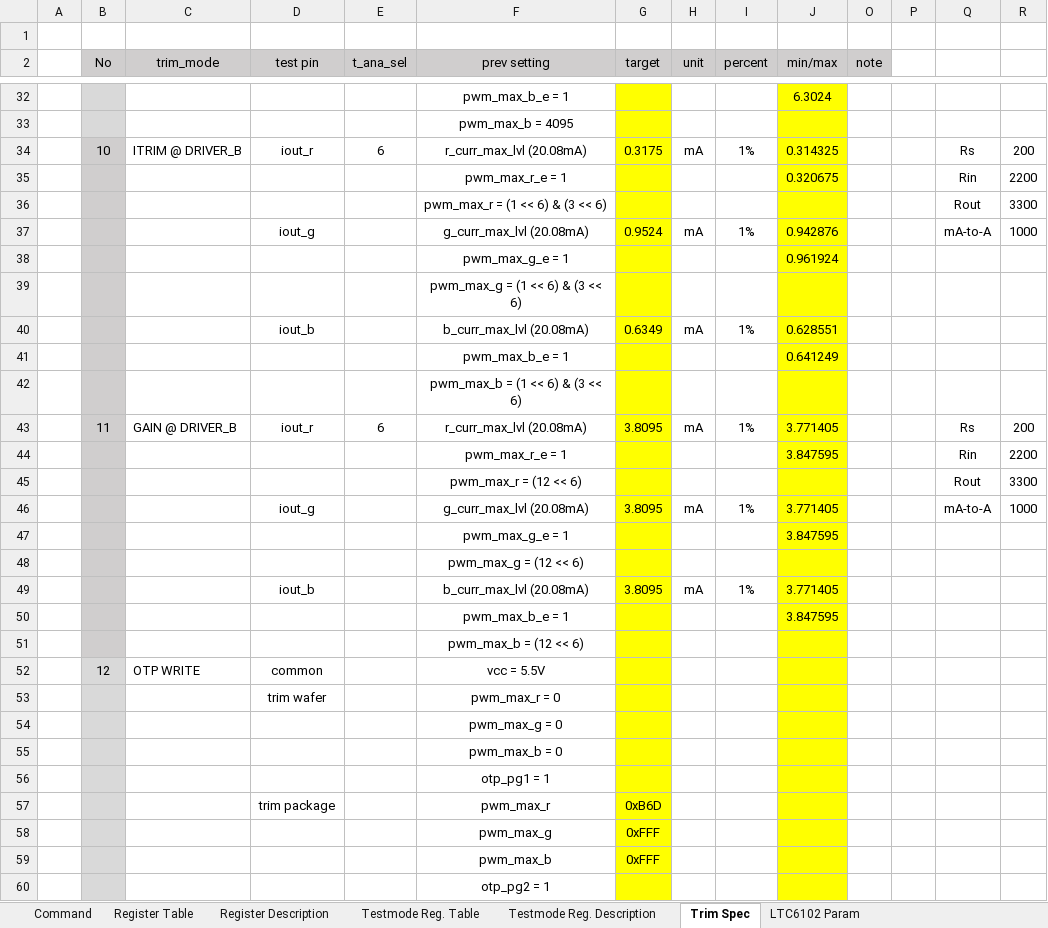
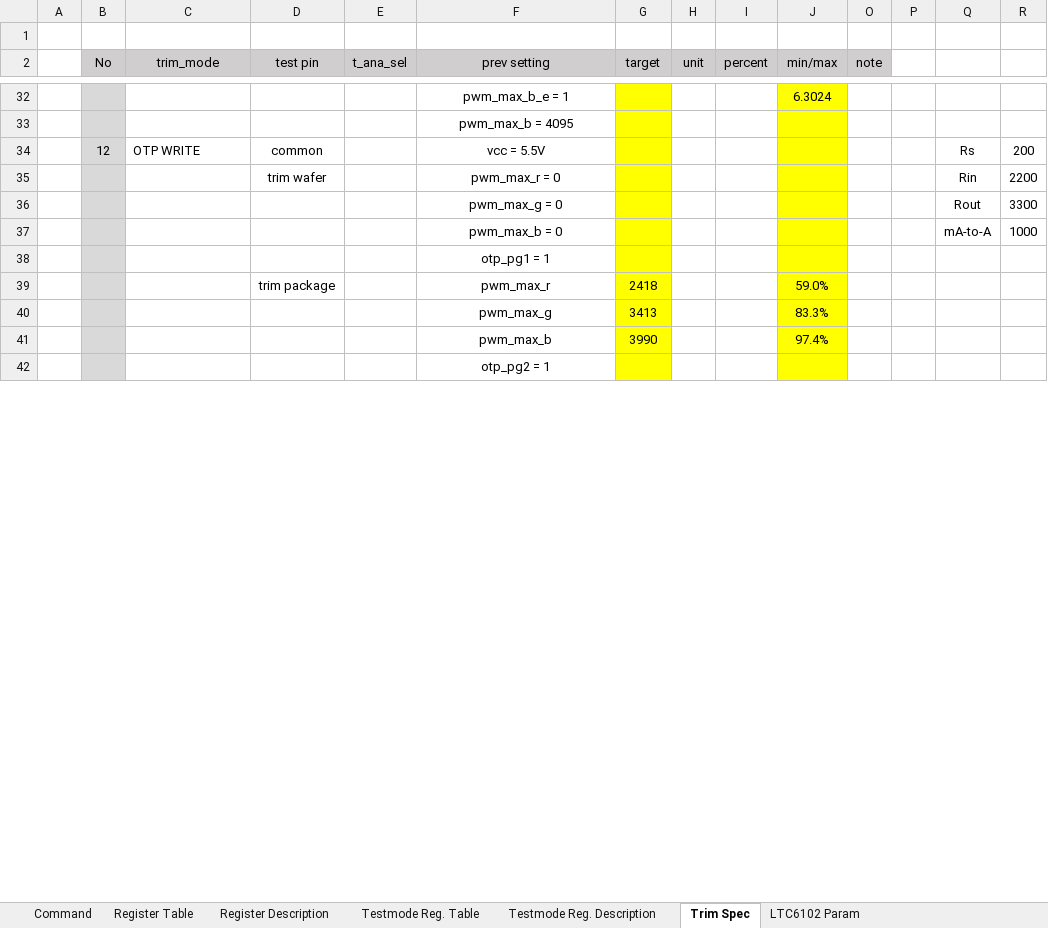
Before and after one commit to oio9595/Global_Technologies_FW, an Excel workbook: SAL_JIG/SAL_JIG_CS1/Docs/sal_cs1_trim_sequence_250226.xlsx, sheet Trim Spec, drawn as a sheet; only a part is shown, gaps mark what is left out; values as stored, in another font and other column widths than the file's, no borders; charts and pictures not drawn; removed rows and columns are numbered as before the commit, all else as after; the diff covers the shown part only; the diff names each change by its address in the sheet, - before the commit and + after, or states it on an @@ line.

Commit message:
SAL CS Trim Code Update

```diff
--- a/SAL_JIG/SAL_JIG_CS1/Docs/sal_cs1_trim_sequence_250226.xlsx (sheet Trim Spec)
+++ b/SAL_JIG/SAL_JIG_CS1/Docs/sal_cs1_trim_sequence_250226.xlsx (sheet Trim Spec)
-row 34:  | 10 | ITRIM @ DRIVER_B | iout_r | 6 | r_curr_max_lvl (20.08mA) | 0.3175 | mA | 1% | 0.314325 |  |  | Rs | 200
-row 35:  |  |  |  |  | pwm_max_r_e = 1 |  |  |  | 0.320675 |  |  | Rin | 2200
-row 36:  |  |  |  |  | pwm_max_r = (1 << 6) & (3 << 6) |  |  |  |  |  |  | Rout | 3300
-row 37:  |  |  | iout_g |  | g_curr_max_lvl (20.08mA) | 0.9524 | mA | 1% | 0.942876 |  |  | mA-to-A | 1000
-row 38:  |  |  |  |  | pwm_max_g_e = 1 |  |  |  | 0.961924
-row 39:  |  |  |  |  | pwm_max_g = (1 << 6) & (3 << 6)
-row 40:  |  |  | iout_b |  | b_curr_max_lvl (20.08mA) | 0.6349 | mA | 1% | 0.628551
-row 41:  |  |  |  |  | pwm_max_b_e = 1 |  |  |  | 0.641249
-row 42:  |  |  |  |  | pwm_max_b = (1 << 6) & (3 << 6)
-row 43:  | 11 | GAIN @ DRIVER_B | iout_r | 6 | r_curr_max_lvl (20.08mA) | 3.8095 | mA | 1% | 3.771405 |  |  | Rs | 200
+row 34:  | 12 | OTP WRITE | common |  | vcc = 5.5V |  |  |  |  |  |  | Rs | 200
-D35 (test pin): (empty)
+D35 (test pin): trim wafer
-F35 (prev setting): pwm_max_r_e = 1
+F35 (prev setting): pwm_max_r = 0
-J35 (min/max): 3.847595
+J35 (min/max): (empty)
-F36 (prev setting): pwm_max_r = (12 << 6)
+F36 (prev setting): pwm_max_g = 0
-row 46:  |  |  | iout_g |  | g_curr_max_lvl (20.08mA) | 3.8095 | mA | 1% | 3.771405 |  |  | mA-to-A | 1000
-row 47:  |  |  |  |  | pwm_max_g_e = 1 |  |  |  | 3.847595
-row 48:  |  |  |  |  | pwm_max_g = (12 << 6)
-row 49:  |  |  | iout_b |  | b_curr_max_lvl (20.08mA) | 3.8095 | mA | 1% | 3.771405
-row 50:  |  |  |  |  | pwm_max_b_e = 1 |  |  |  | 3.847595
-row 51:  |  |  |  |  | pwm_max_b = (12 << 6)
-row 52:  | 12 | OTP WRITE | common |  | vcc = 5.5V
-row 53:  |  |  | trim wafer |  | pwm_max_r = 0
-row 54:  |  |  |  |  | pwm_max_g = 0
-row 55:  |  |  |  |  | pwm_max_b = 0
+row 37:  |  |  |  |  | pwm_max_b = 0 |  |  |  |  |  |  | mA-to-A | 1000
-G39 (target): 0xB6D
+G39 (target): 2418
-J39 (min/max): (empty)
+J39 (min/max): 59.0%
-row 58:  |  |  |  |  | pwm_max_g | 0xFFF
-row 59:  |  |  |  |  | pwm_max_b | 0xFFF
+row 40:  |  |  |  |  | pwm_max_g | 3413 |  |  | 83.3%
+row 41:  |  |  |  |  | pwm_max_b | 3990 |  |  | 97.4%
```
Also changed, not shown: 3 added rows and 2 edited cells elsewhere in this sheet, hidden cells, 7 other files.
